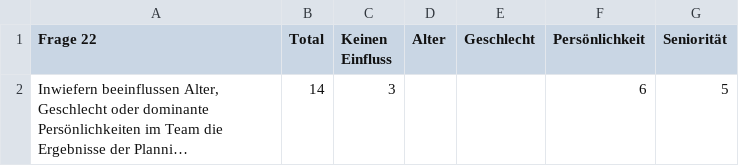
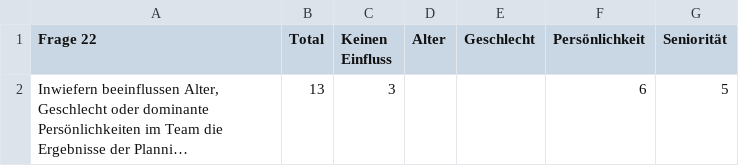
Before and after one commit to skender85/AF-E1_Visualizations, a CSV file: data/22 Einfluss Alter Persönlichkeit etc.csv, drawn as a sheet; long unchanged cells end in …; the diff names each change by its address in the sheet, - before the commit and + after, or states it on an @@ line.

```diff
--- a/data/22 Einfluss Alter Persönlichkeit etc.csv
+++ b/data/22 Einfluss Alter Persönlichkeit etc.csv
-B2 (Total): 14
+B2 (Total): 13
```
Also changed, not shown: data/25 Herausforderungen.csv, 4 other files.
